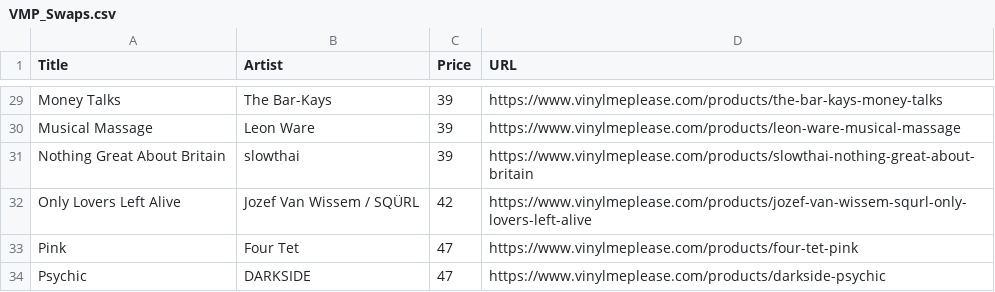
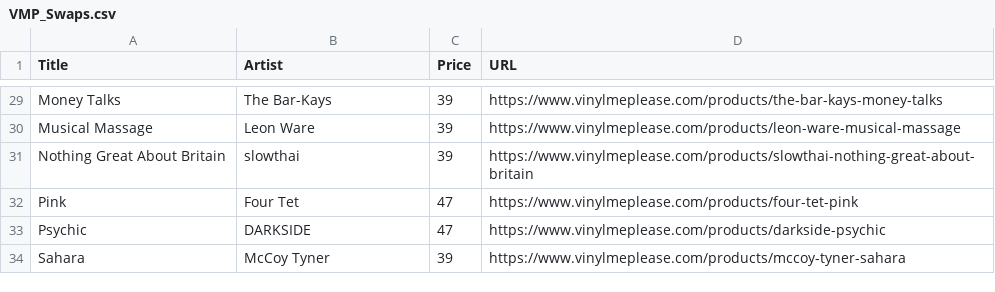
Before and after one commit to sircrumpet/vmp-swaps, a CSV file: VMP_Swaps.csv, drawn as a sheet; only a part is shown, gaps mark what is left out; the shorter side is filled out with more unchanged rows.

Commit message:
1 swap removed
  Title: Only Lovers Left Alive
  Artist: Jozef Van Wissem / SQÜRL
  Price: 42
  URL: https://www.vinylmeplease.com/products/jozef-van-wissem-squrl-only-lovers-left-alive

[skip ci]

```diff
--- a/VMP_Swaps.csv
+++ b/VMP_Swaps.csv
@@ -31,3 +31,2 @@ Title,Artist,Price,URL
 "Nothing Great About Britain","slowthai",39,"https://www.vinylmeplease.com/products/slowthai-nothing-great-about-britain"
-"Only Lovers Left Alive","Jozef Van Wissem / SQÜRL",42,"https://www.vinylmeplease.com/products/jozef-van-wissem-squrl-only-lovers-left-alive"
 "Pink","Four Tet",47,"https://www.vinylmeplease.com/products/four-tet-pink"
```
